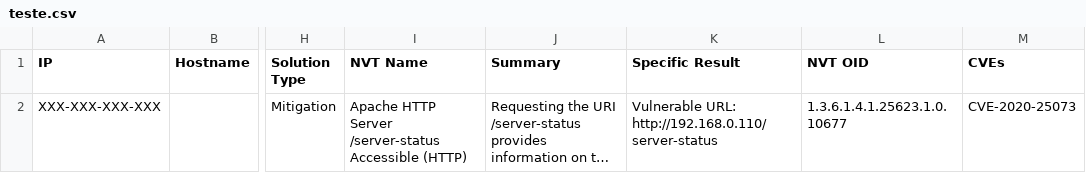
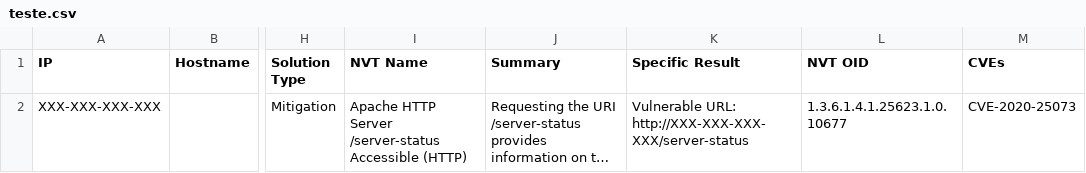
Before and after one commit to phael77/OpenVAS_Copilot, a CSV file: data/teste.csv, drawn as a sheet; only a part is shown, gaps mark what is left out; long unchanged cells end in …; the diff names each change by its address in the sheet, - before the commit and + after, or states it on an @@ line.

Commit message:
Update teste.csv

```diff
--- a/data/teste.csv
+++ b/data/teste.csv
-K2 (Specific Result): Vulnerable URL: http://192.168.0.110/server-status
+K2 (Specific Result): Vulnerable URL: http://XXX-XXX-XXX-XXX/server-status
```
